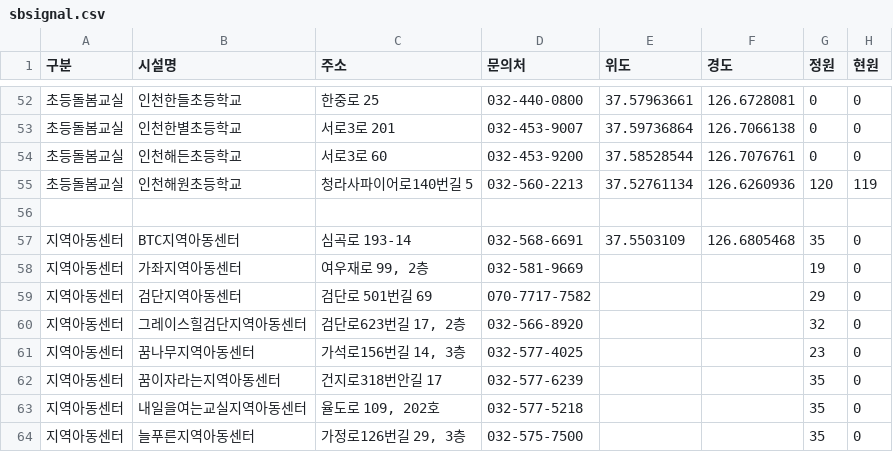
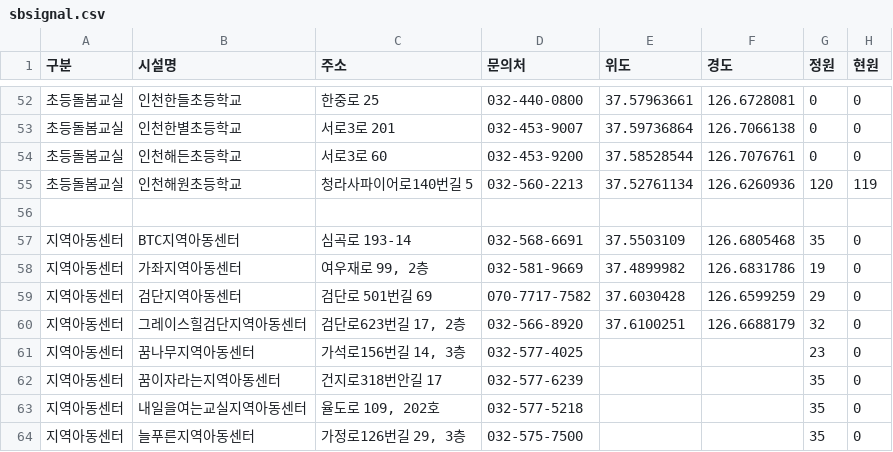
Before and after one commit to lih0606/signal, a CSV file: sbsignal.csv, drawn as a sheet; only a part is shown, gaps mark what is left out.

Commit message:
Update sbsignal.csv

```diff
--- a/sbsignal.csv
+++ b/sbsignal.csv
@@ -57,5 +57,5 @@
 지역아동센터,BTC지역아동센터,심곡로 193-14,032-568-6691,37.5503109,126.6805468,35,0
-지역아동센터,가좌지역아동센터,"여우재로 99, 2층",032-581-9669,,,19,0
-지역아동센터,검단지역아동센터,검단로 501번길 69,070-7717-7582,,,29,0
-지역아동센터,그레이스힐검단지역아동센터,"검단로623번길 17, 2층",032-566-8920,,,32,0
+지역아동센터,가좌지역아동센터,"여우재로 99, 2층",032-581-9669,37.4899982,126.6831786,19,0
+지역아동센터,검단지역아동센터,검단로 501번길 69,070-7717-7582,37.6030428,126.6599259,29,0
+지역아동센터,그레이스힐검단지역아동센터,"검단로623번길 17, 2층",032-566-8920,37.6100251,126.6688179,32,0
 지역아동센터,꿈나무지역아동센터,"가석로156번길 14, 3층",032-577-4025,,,23,0
```
